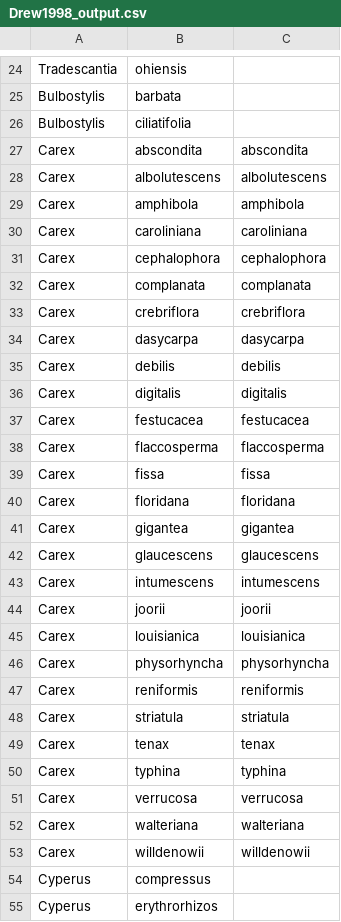
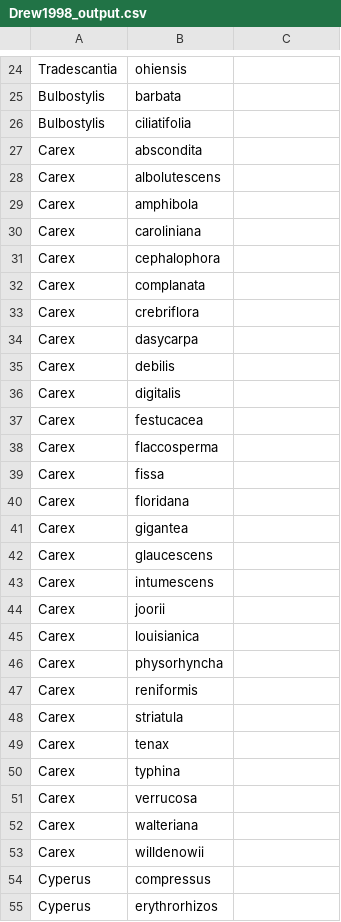
Before and after one commit to fluby/neonetods, a CSV file: templates/RegEx/Drew1998_output.csv, drawn as a sheet; only a part is shown, gaps mark what is left out; the diff covers the shown part only.

```diff
--- a/templates/RegEx/Drew1998_output.csv
+++ b/templates/RegEx/Drew1998_output.csv
@@ -26,29 +26,29 @@ Bulbostylis,barbata,
 Bulbostylis,ciliatifolia,
-Carex,abscondita,abscondita
-Carex,albolutescens,albolutescens
-Carex,amphibola,amphibola
-Carex,caroliniana,caroliniana
-Carex,cephalophora,cephalophora
-Carex,complanata,complanata
-Carex,crebriflora,crebriflora
-Carex,dasycarpa,dasycarpa
-Carex,debilis,debilis
-Carex,digitalis,digitalis
-Carex,festucacea,festucacea
-Carex,flaccosperma,flaccosperma
-Carex,fissa,fissa
-Carex,floridana,floridana
-Carex,gigantea,gigantea
-Carex,glaucescens,glaucescens
-Carex,intumescens,intumescens
-Carex,joorii,joorii
-Carex,louisianica,louisianica
-Carex,physorhyncha,physorhyncha
-Carex,reniformis,reniformis
-Carex,striatula,striatula
-Carex,tenax,tenax
-Carex,typhina,typhina
-Carex,verrucosa,verrucosa
-Carex,walteriana,walteriana
-Carex,willdenowii,willdenowii
+Carex,abscondita,
+Carex,albolutescens,
+Carex,amphibola,
+Carex,caroliniana,
+Carex,cephalophora,
+Carex,complanata,
+Carex,crebriflora,
+Carex,dasycarpa,
+Carex,debilis,
+Carex,digitalis,
+Carex,festucacea,
+Carex,flaccosperma,
+Carex,fissa,
+Carex,floridana,
+Carex,gigantea,
+Carex,glaucescens,
+Carex,intumescens,
+Carex,joorii,
+Carex,louisianica,
+Carex,physorhyncha,
+Carex,reniformis,
+Carex,striatula,
+Carex,tenax,
+Carex,typhina,
+Carex,verrucosa,
+Carex,walteriana,
+Carex,willdenowii,
 Cyperus,compressus,
```
Also changed, not shown: 25 edited cells elsewhere in this file, 2 other files.
